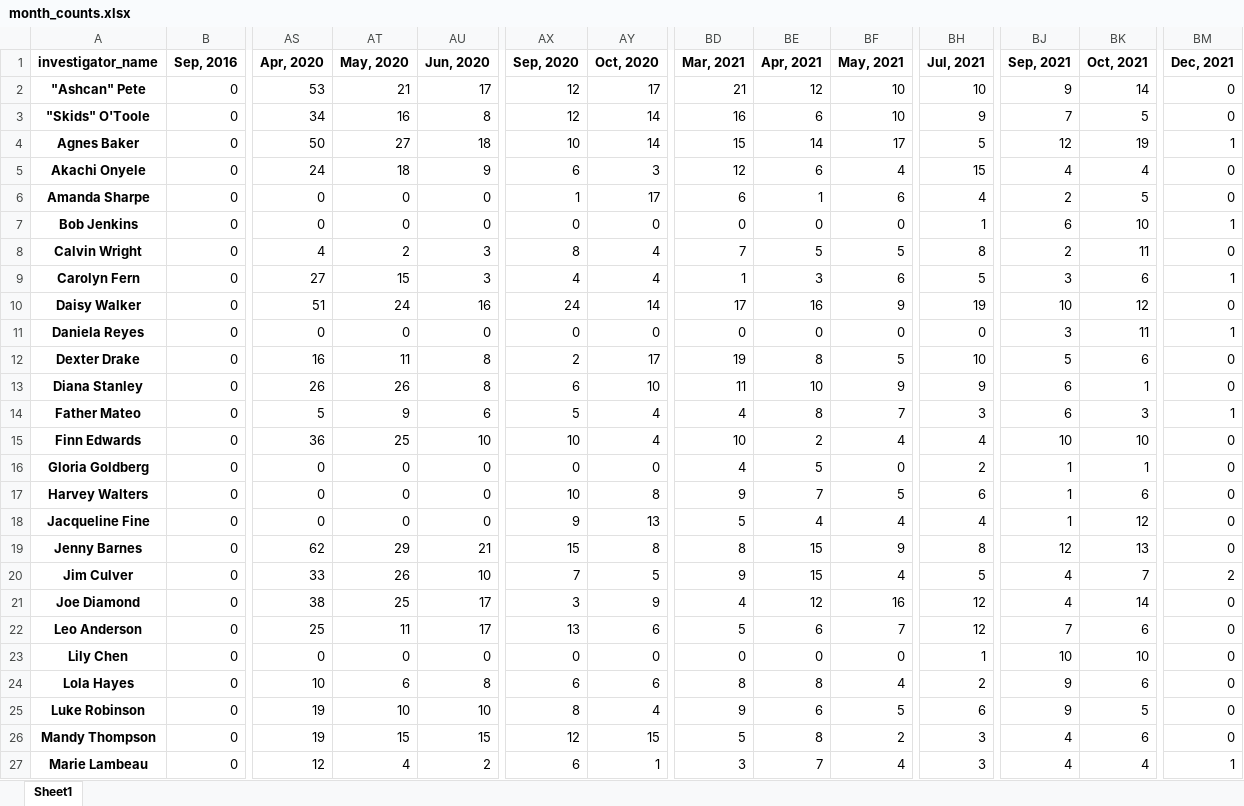
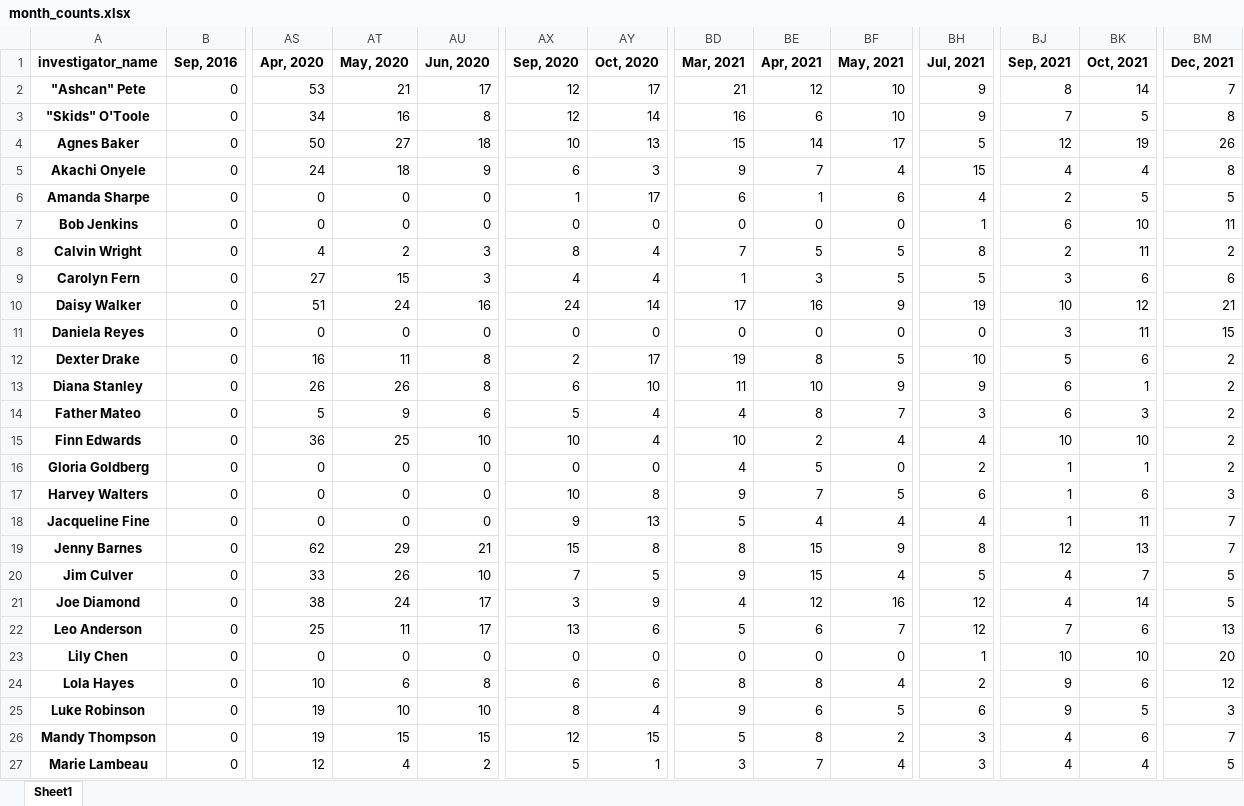
Before and after one commit to SSimon16/arkham-deck_popularity, an Excel workbook: data/month_counts.xlsx, sheet Sheet1, drawn as a sheet; only a part is shown, gaps mark what is left out; values as stored, in another font and other column widths than the file's, no borders; the diff covers the shown part only; the diff names each change by its address in the sheet, - before the commit and + after, or states it on an @@ line.

```diff
--- a/data/month_counts.xlsx (sheet Sheet1)
+++ b/data/month_counts.xlsx (sheet Sheet1)
-BH2 (Jul, 2021): 10
+BH2 (Jul, 2021): 9
-BJ2 (Sep, 2021): 9
+BJ2 (Sep, 2021): 8
-BM2 (Dec, 2021): 0
+BM2 (Dec, 2021): 7
-BM3 (Dec, 2021): 0
+BM3 (Dec, 2021): 8
-AY4 (Oct, 2020): 14
+AY4 (Oct, 2020): 13
-BM4 (Dec, 2021): 1
+BM4 (Dec, 2021): 26
-BD5 (Mar, 2021): 12
+BD5 (Mar, 2021): 9
-BE5 (Apr, 2021): 6
+BE5 (Apr, 2021): 7
-BM5 (Dec, 2021): 0
+BM5 (Dec, 2021): 8
-BM6 (Dec, 2021): 0
+BM6 (Dec, 2021): 5
-BM7 (Dec, 2021): 1
+BM7 (Dec, 2021): 11
-BM8 (Dec, 2021): 0
+BM8 (Dec, 2021): 2
-BF9 (May, 2021): 6
+BF9 (May, 2021): 5
-BM9 (Dec, 2021): 1
+BM9 (Dec, 2021): 6
-BM10 (Dec, 2021): 0
+BM10 (Dec, 2021): 21
-BM11 (Dec, 2021): 1
+BM11 (Dec, 2021): 15
-BM12:BM13 (Dec, 2021): 0
+BM12:BM13 (Dec, 2021): 2
-BM14 (Dec, 2021): 1
+BM14 (Dec, 2021): 2
-BM15:BM16 (Dec, 2021): 0
+BM15:BM16 (Dec, 2021): 2
-BM17 (Dec, 2021): 0
+BM17 (Dec, 2021): 3
-BK18 (Oct, 2021): 12
+BK18 (Oct, 2021): 11
-BM18:BM19 (Dec, 2021): 0
+BM18:BM19 (Dec, 2021): 7
-BM20 (Dec, 2021): 2
+BM20 (Dec, 2021): 5
-AT21 (May, 2020): 25
+AT21 (May, 2020): 24
-BM21 (Dec, 2021): 0
+BM21 (Dec, 2021): 5
-BM22 (Dec, 2021): 0
+BM22 (Dec, 2021): 13
-BM23 (Dec, 2021): 0
+BM23 (Dec, 2021): 20
-BM24 (Dec, 2021): 0
+BM24 (Dec, 2021): 12
-BM25 (Dec, 2021): 0
+BM25 (Dec, 2021): 3
-BM26 (Dec, 2021): 0
+BM26 (Dec, 2021): 7
-AX27 (Sep, 2020): 6
+AX27 (Sep, 2020): 5
-BM27 (Dec, 2021): 1
+BM27 (Dec, 2021): 5
```
Also changed, not shown: 24 edited cells elsewhere in this sheet, data/day_counts.xlsx, 1 other file.
